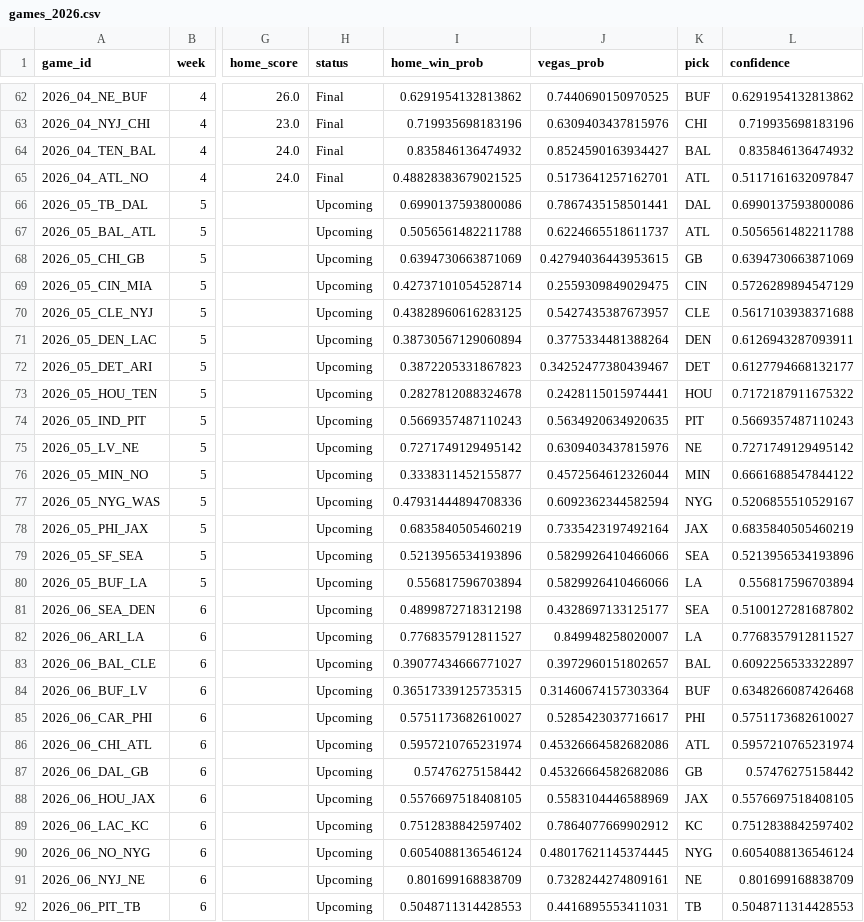
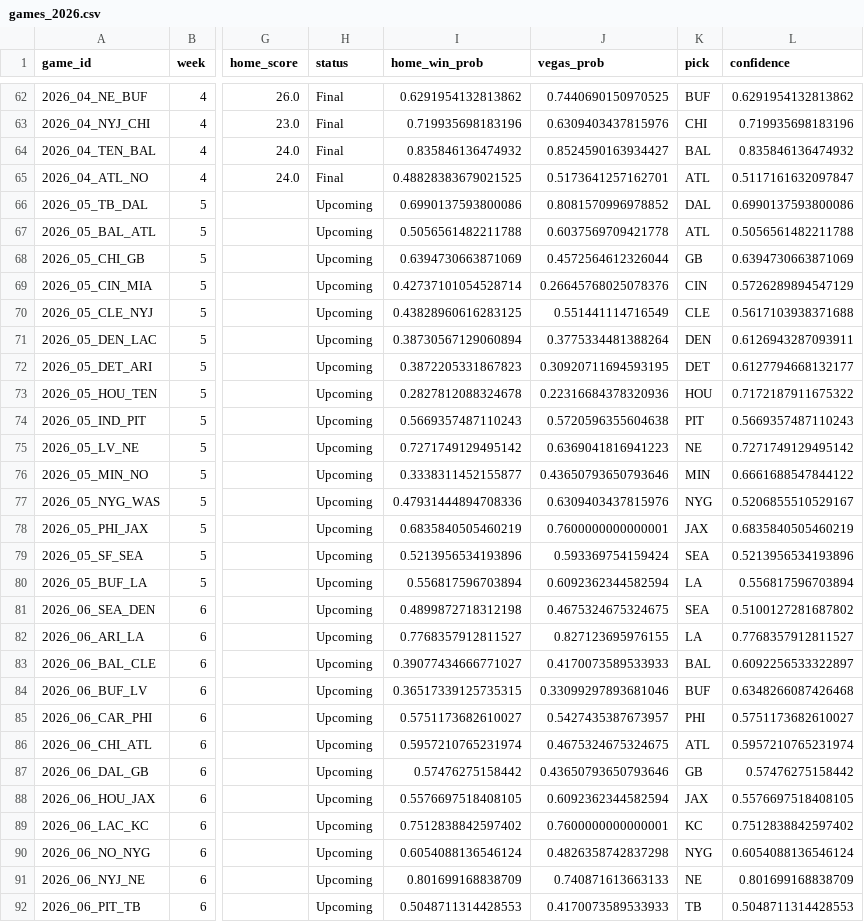
Before and after one commit to anupams091/NFL-Prediction-Model, a CSV file: nfl_app/games_2026.csv, drawn as a sheet; only a part is shown, gaps mark what is left out; the diff covers the shown part only; the diff names each change by its address in the sheet, - before the commit and + after, or states it on an @@ line.

Commit message:
Weekly update through Week 4

```diff
--- a/nfl_app/games_2026.csv
+++ b/nfl_app/games_2026.csv
-J66 (vegas_prob): 0.7867435158501441
+J66 (vegas_prob): 0.8081570996978852
-J67 (vegas_prob): 0.6224665518611737
+J67 (vegas_prob): 0.6037569709421778
-J68 (vegas_prob): 0.42794036443953615
+J68 (vegas_prob): 0.4572564612326044
-J69 (vegas_prob): 0.2559309849029475
+J69 (vegas_prob): 0.26645768025078376
-J70 (vegas_prob): 0.5427435387673957
+J70 (vegas_prob): 0.551441114716549
-J72 (vegas_prob): 0.34252477380439467
+J72 (vegas_prob): 0.30920711694593195
-J73 (vegas_prob): 0.2428115015974441
+J73 (vegas_prob): 0.22316684378320936
-J74 (vegas_prob): 0.5634920634920635
+J74 (vegas_prob): 0.5720596355604638
-J75 (vegas_prob): 0.6309403437815976
+J75 (vegas_prob): 0.6369041816941223
-J76 (vegas_prob): 0.4572564612326044
+J76 (vegas_prob): 0.43650793650793646
-J77 (vegas_prob): 0.6092362344582594
+J77 (vegas_prob): 0.6309403437815976
-J78 (vegas_prob): 0.7335423197492164
+J78 (vegas_prob): 0.7600000000000001
-J79 (vegas_prob): 0.5829926410466066
+J79 (vegas_prob): 0.593369754159424
-J80 (vegas_prob): 0.5829926410466066
+J80 (vegas_prob): 0.6092362344582594
-J81 (vegas_prob): 0.4328697133125177
+J81 (vegas_prob): 0.4675324675324675
-J82 (vegas_prob): 0.849948258020007
+J82 (vegas_prob): 0.827123695976155
-J83 (vegas_prob): 0.3972960151802657
+J83 (vegas_prob): 0.4170073589533933
-J84 (vegas_prob): 0.31460674157303364
+J84 (vegas_prob): 0.33099297893681046
-J85 (vegas_prob): 0.5285423037716617
+J85 (vegas_prob): 0.5427435387673957
-J86 (vegas_prob): 0.45326664582682086
+J86 (vegas_prob): 0.4675324675324675
-J87 (vegas_prob): 0.45326664582682086
+J87 (vegas_prob): 0.43650793650793646
-J88 (vegas_prob): 0.5583104446588969
+J88 (vegas_prob): 0.6092362344582594
-J89 (vegas_prob): 0.7864077669902912
+J89 (vegas_prob): 0.7600000000000001
-J90 (vegas_prob): 0.48017621145374445
+J90 (vegas_prob): 0.4826358742837298
-J91 (vegas_prob): 0.7328244274809161
+J91 (vegas_prob): 0.740871613663133
-J92 (vegas_prob): 0.4416895553411031
+J92 (vegas_prob): 0.4170073589533933
```
Also changed, not shown: 10 edited cells elsewhere in this file, nfl_app/teams.csv.
